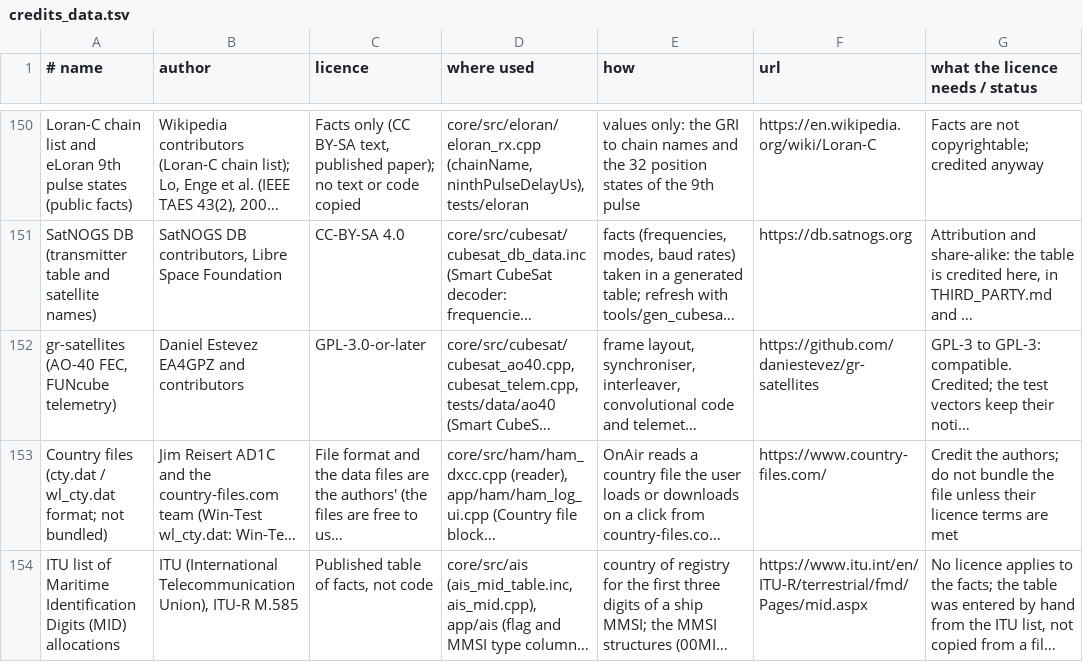
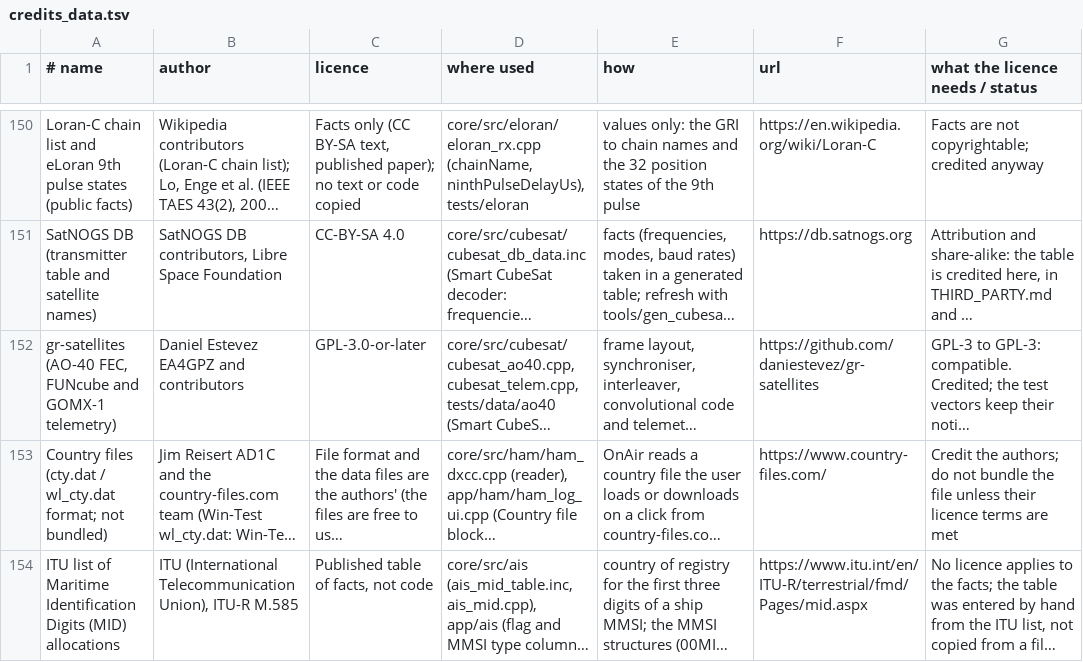
Before and after one commit to adswill/OnAir, a TSV file: tools/credits_data.tsv, drawn as a sheet; only a part is shown, gaps mark what is left out; long unchanged cells end in …; the diff names each change by its address in the sheet, - before the commit and + after, or states it on an @@ line.

```diff
--- a/tools/credits_data.tsv
+++ b/tools/credits_data.tsv
-A152 (# name): …FEC, FUNcube telemetry)
+A152 (# name): …FEC, FUNcube and GOMX-1 telemetry)
```
Also changed, not shown: 22 other files.
